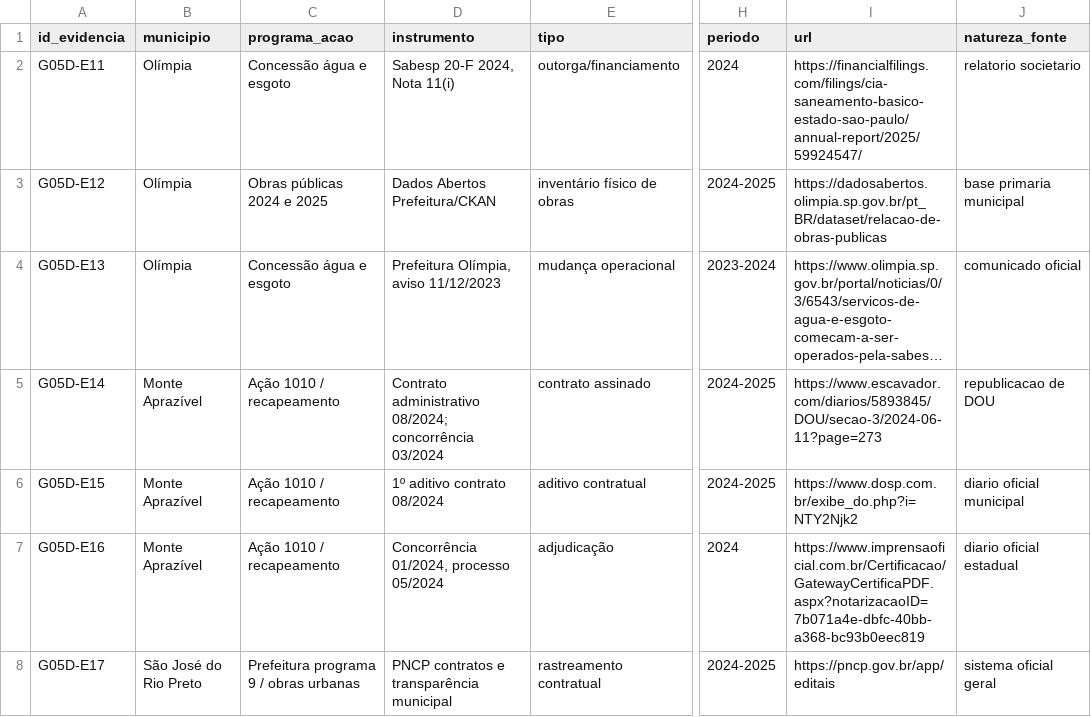
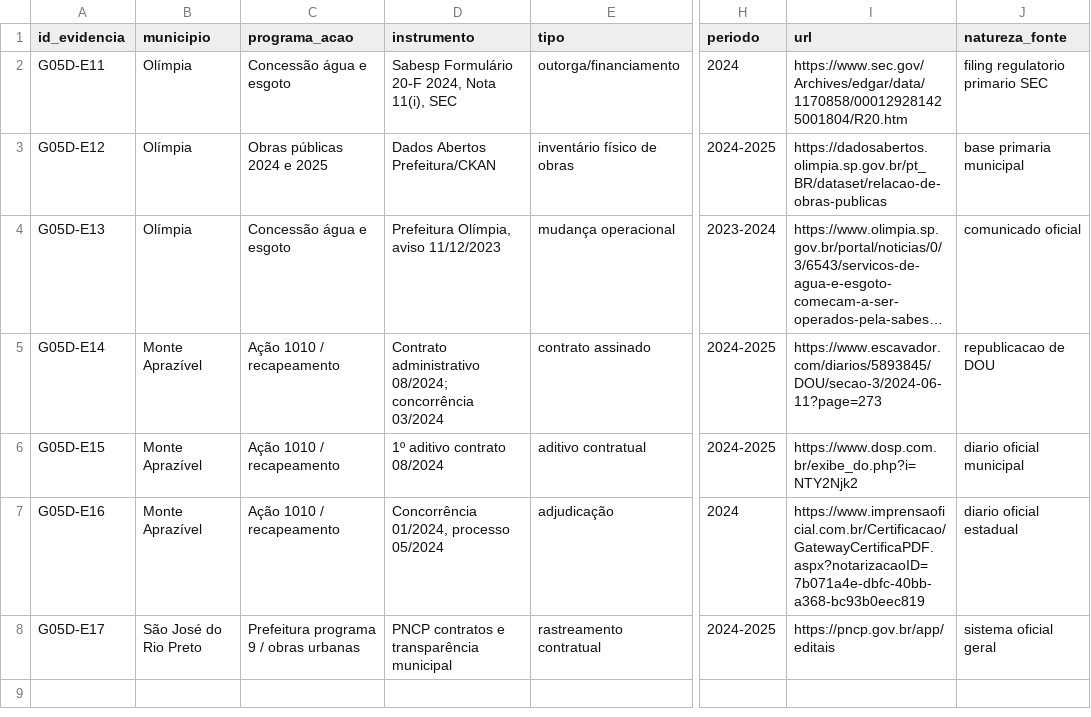
Before and after one commit to hilaliskandar/mapa_do_tesouro, a CSV file: editorial/rmsjrp/G05D_DILIGENCIAS_COMPLEMENTARES_2026_11_09.csv, drawn as a sheet; only a part is shown, gaps mark what is left out; long unchanged cells end in …; the diff names each change by its address in the sheet, - before the commit and + after, or states it on an @@ line.

Commit message:
audit(rmsjrp): substituir reprodução do 20-F por fonte regulatória SEC

```diff
--- a/editorial/rmsjrp/G05D_DILIGENCIAS_COMPLEMENTARES_2026_11_09.csv
+++ b/editorial/rmsjrp/G05D_DILIGENCIAS_COMPLEMENTARES_2026_11_09.csv
-D2 (instrumento): Sabesp 20-F 2024, Nota 11(i)
+D2 (instrumento): Sabesp Formulário 20-F 2024, Nota 11(i), SEC
-I2 (url): https://financialfilings.com/filings/cia-saneamento-basico-estado-sao-paulo/annual-report/2025/59924547/
+I2 (url): https://www.sec.gov/Archives/edgar/data/1170858/000129281425001804/R20.htm
-J2 (natureza_fonte): relatorio societario
+J2 (natureza_fonte): filing regulatorio primario SEC
```
